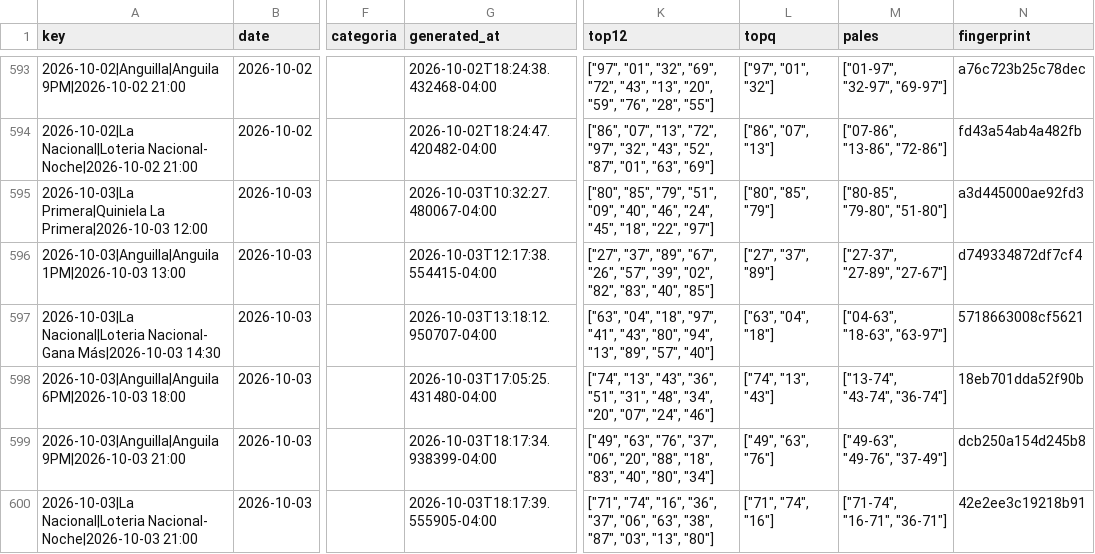
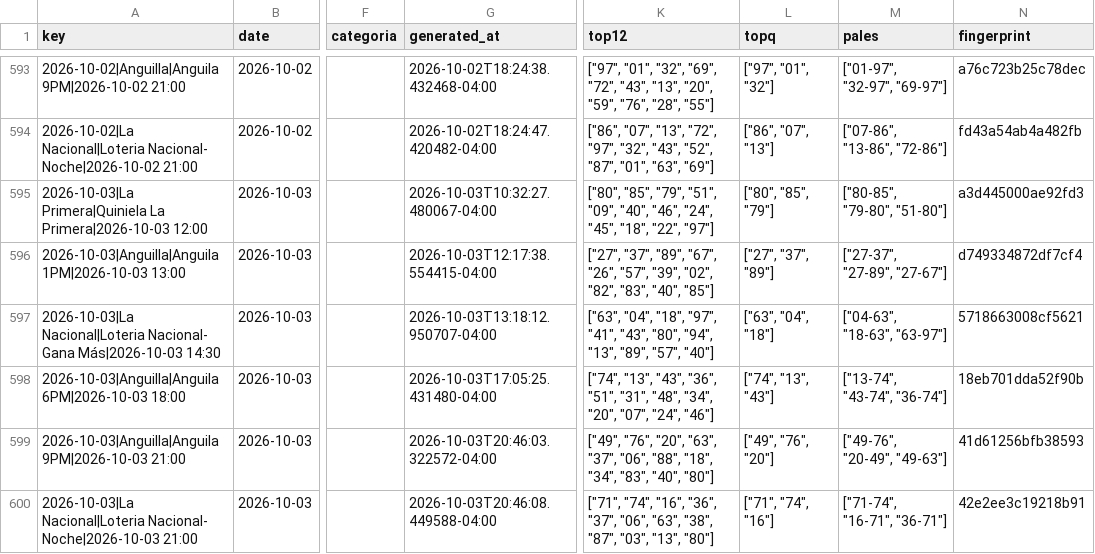
Before and after one commit to carbosota1/CLAUDE-APEX6, a CSV file: data/picks_log.csv, drawn as a sheet; only a part is shown, gaps mark what is left out; the diff names each change by its address in the sheet, - before the commit and + after, or states it on an @@ line.

```diff
--- a/data/picks_log.csv
+++ b/data/picks_log.csv
-G599 (generated_at): 2026-10-03T18:17:34.938399-04:00
+G599 (generated_at): 2026-10-03T20:46:03.322572-04:00
-K599 (top12): ["49", "63", "76", "37", "06", "20", "88", "18", "83", "40", "80", "34"]
+K599 (top12): ["49", "76", "20", "63", "37", "06", "88", "18", "34", "83", "40", "80"]
-L599 (topq): ["49", "63", "76"]
+L599 (topq): ["49", "76", "20"]
-M599 (pales): ["49-63", "49-76", "37-49"]
+M599 (pales): ["49-76", "20-49", "49-63"]
-N599 (fingerprint): dcb250a154d245b8
+N599 (fingerprint): 41d61256bfb38593
-G600 (generated_at): 2026-10-03T18:17:39.555905-04:00
+G600 (generated_at): 2026-10-03T20:46:08.449588-04:00
```
Also changed, not shown: 3 other files.
